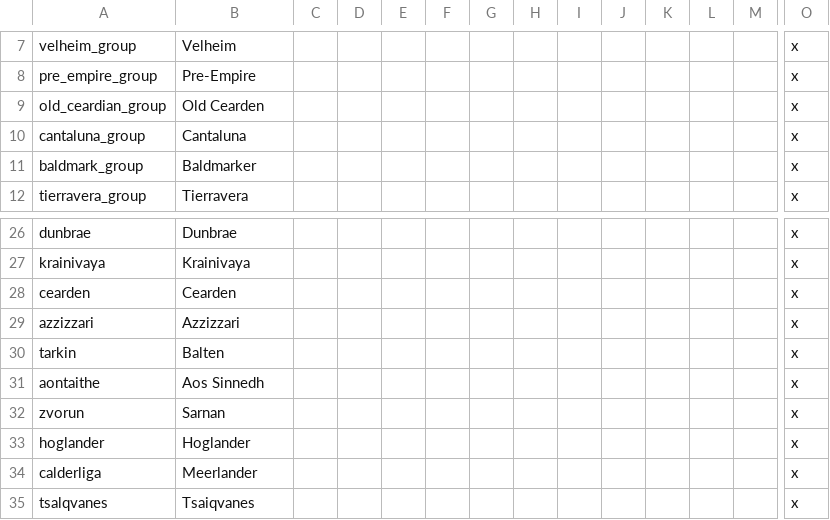
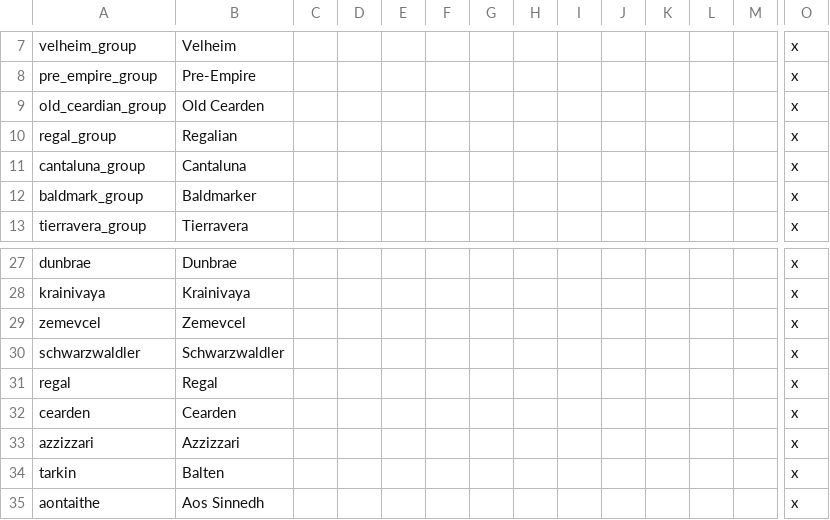
Before and after one commit to Federico-CM/ck2_mod, a CSV file: regalia_reborn/localisation/rr_cultures.csv, drawn as a sheet; only a part is shown, gaps mark what is left out; the shorter side is filled out with more unchanged rows; rows hold the shown columns only; the diff names each change by its address in the sheet, - before the commit and + after, or states it on an @@ line.

Commit message:
more culture stuff
- Created the Zemevcel, Regal, and Schwarzwaldler cultures
- Sarnan culture added to a few provinces in Tirgunn

```diff
--- a/regalia_reborn/localisation/rr_cultures.csv
+++ b/regalia_reborn/localisation/rr_cultures.csv
+row 10: regal_group | Regalian |  |  |  |  |  |  |  |  |  |  |  | x
+row 29: zemevcel | Zemevcel |  |  |  |  |  |  |  |  |  |  |  | x
+row 30: schwarzwaldler | Schwarzwaldler |  |  |  |  |  |  |  |  |  |  |  | x
+row 31: regal | Regal |  |  |  |  |  |  |  |  |  |  |  | x
```
Also changed, not shown: 11 other files.
